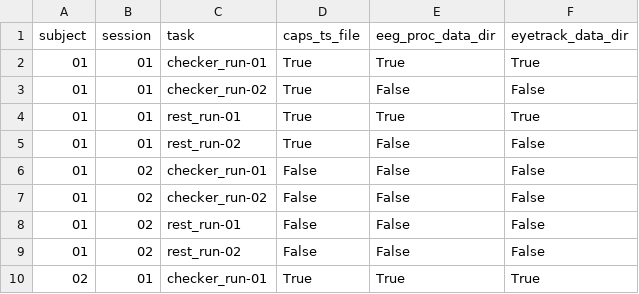
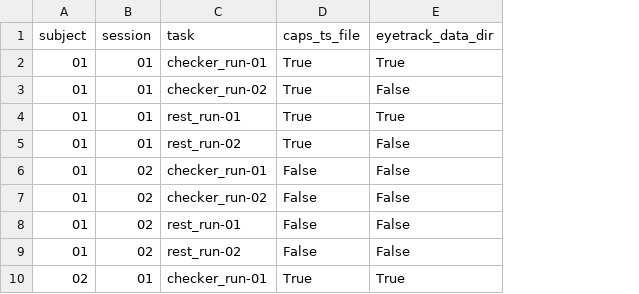
Before and after one commit to Sam54000/eeg_brain_state_prediction, a CSV file: data_checker.csv, drawn as a sheet; only a part is shown; the diff names each change by its address in the sheet, - before the commit and + after, or states it on an @@ line.

```diff
--- a/data_checker.csv
+++ b/data_checker.csv
-column E (eeg_proc_data_dir), rows 2-10: True | False | True | False | False | False | False | False | True
```
Also changed, not shown: 4 other files.
